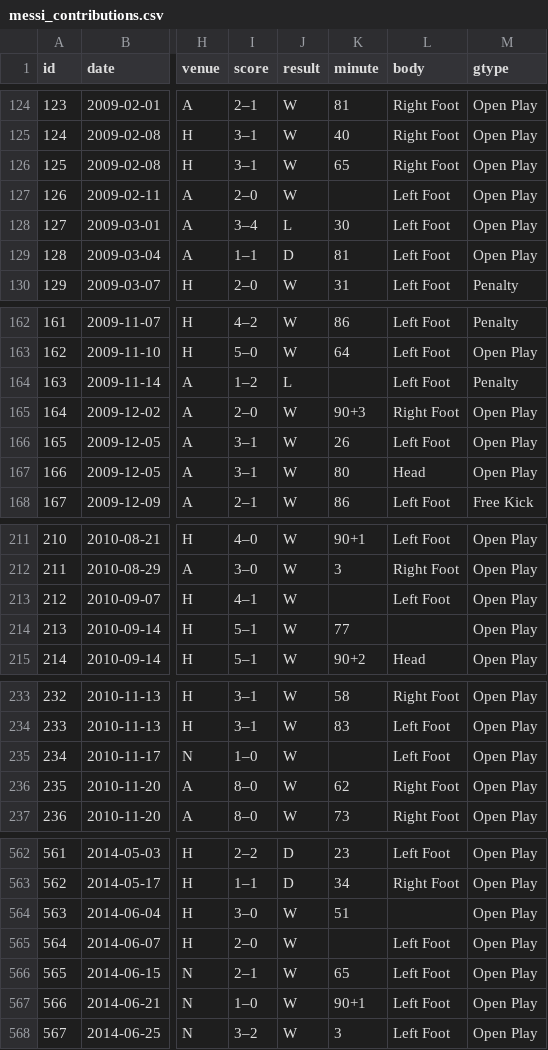
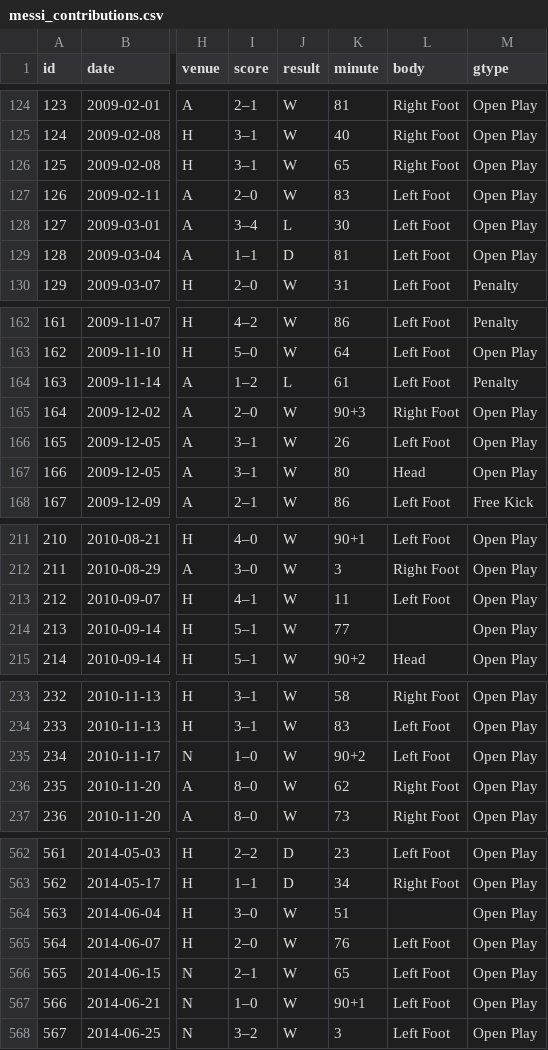
Before and after one commit to sterlingp2/messi-goal-contributions, a CSV file: data/messi_contributions.csv, drawn as a sheet; only a part is shown, gaps mark what is left out; the diff covers the shown part only; the diff names each change by its address in the sheet, - before the commit and + after, or states it on an @@ line.

```diff
--- a/data/messi_contributions.csv
+++ b/data/messi_contributions.csv
-K127 (minute): (empty)
+K127 (minute): 83
-K164 (minute): (empty)
+K164 (minute): 61
-K213 (minute): (empty)
+K213 (minute): 11
-K235 (minute): (empty)
+K235 (minute): 90+2
-K565 (minute): (empty)
+K565 (minute): 76
```
Also changed, not shown: 17 edited cells elsewhere in this file, 4 other files.
